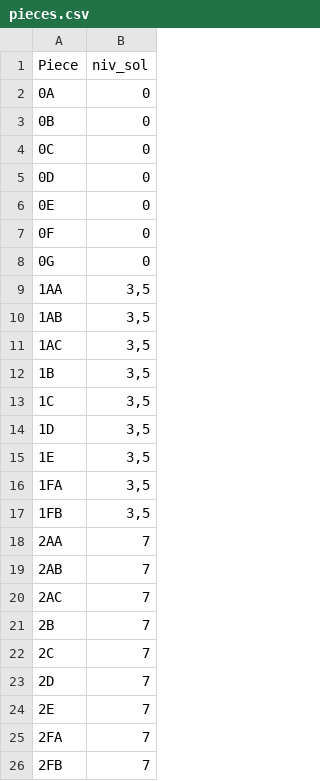
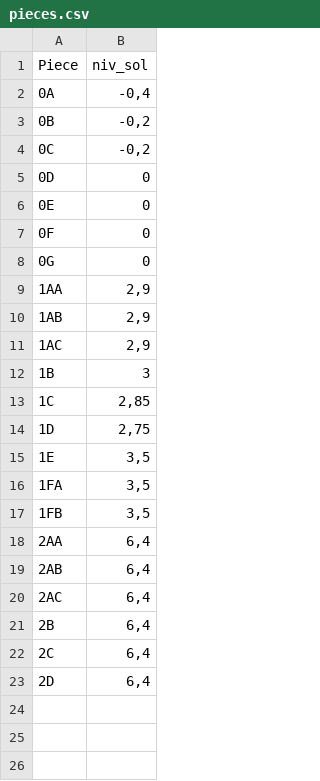
Before and after one commit to thomas99arnaud/antiquaire-blender, a CSV file: data/pieces.csv, drawn as a sheet.

```diff
--- a/data/pieces.csv
+++ b/data/pieces.csv
@@ -1,5 +1,5 @@
 Piece,niv_sol
-0A,0
-0B,0
-0C,0
+0A,"-0,4"
+0B,"-0,2"
+0C,"-0,2"
 0D,0
@@ -8,8 +8,8 @@ Piece,niv_sol
 0G,0
-1AA,"3,5"
-1AB,"3,5"
-1AC,"3,5"
-1B,"3,5"
-1C,"3,5"
-1D,"3,5"
+1AA,"2,9"
+1AB,"2,9"
+1AC,"2,9"
+1B,3
+1C,"2,85"
+1D,"2,75"
 1E,"3,5"
@@ -17,10 +17,7 @@ Piece,niv_sol
 1FB,"3,5"
-2AA,"7"
-2AB,"7"
-2AC,"7"
-2B,"7"
-2C,"7"
-2D,"7"
-2E,"7"
-2FA,"7"
-2FB,"7"
+2AA,"6,4"
+2AB,"6,4"
+2AC,"6,4"
+2B,"6,4"
+2C,"6,4"
+2D,"6,4"
```
Also changed, not shown: data/murs.csv, data/murs_export.csv, 2 other files.
